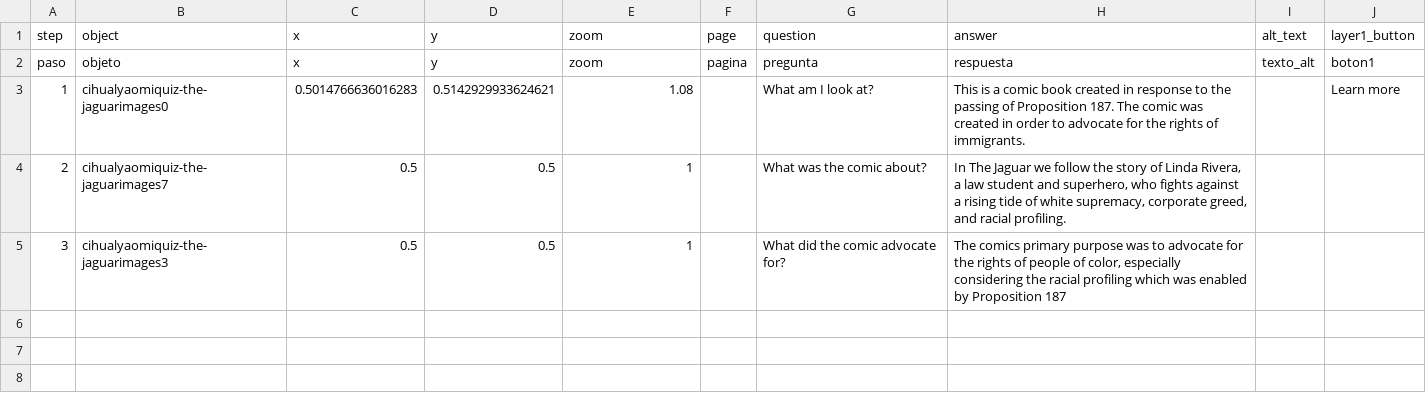
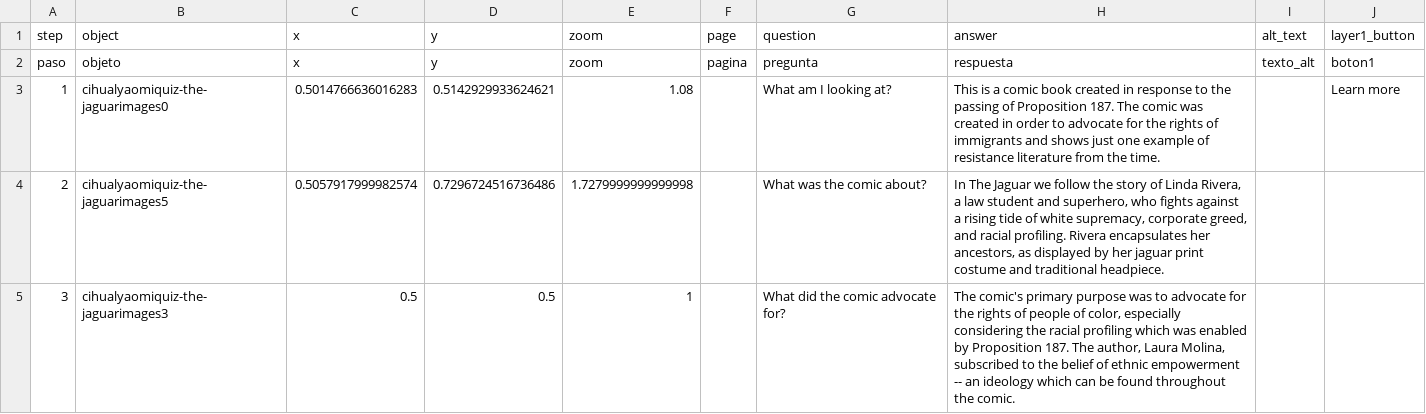
Before and after one commit to nathanhandling-ucsb/prop187, a CSV file: telar-content/spreadsheets/blank_template.csv, drawn as a sheet; only a part is shown; the diff names each change by its address in the sheet, - before the commit and + after, or states it on an @@ line.

Commit message:
Modify 1 story, remove 1 story
Changed:
  Story: Resistance to Prop 187

Removed:
  Story: plantilla_en_blanco

Published via Telar Compositor

```diff
--- a/telar-content/spreadsheets/blank_template.csv
+++ b/telar-content/spreadsheets/blank_template.csv
-G3: What am I look at?
+G3: What am I looking at?
-H3: …rights of immigrants.
+H3: …rights of immigrants and shows just one example of resistance literature from the time.
-B4: cihualyaomiquiz-the-jaguarimages7
+B4: cihualyaomiquiz-the-jaguarimages5
-C4: 0.5
+C4: 0.5057917999982574
-D4: 0.5
+D4: 0.7296724516736486
-E4: 1
+E4: 1.7279999999999998
-H4: …racial profiling.
+H4: …racial profiling. Rivera encapsulates her ancestors, as displayed by her jaguar print costume and traditional headpiece.
-H5: The comics primary purpose was to advocate for the rights of people of color, especially considering the racial profiling which was enabled by Proposition 187
+H5: The comic's primary purpose was to advocate for the rights of people of color, especially considering the racial profiling which was enabled by Proposition 187. The author, Laura Molina, subscribed to the belief of ethnic empowerment -- an ideology which can be found throughout the comic.
```
Also changed, not shown: 3 other files.
